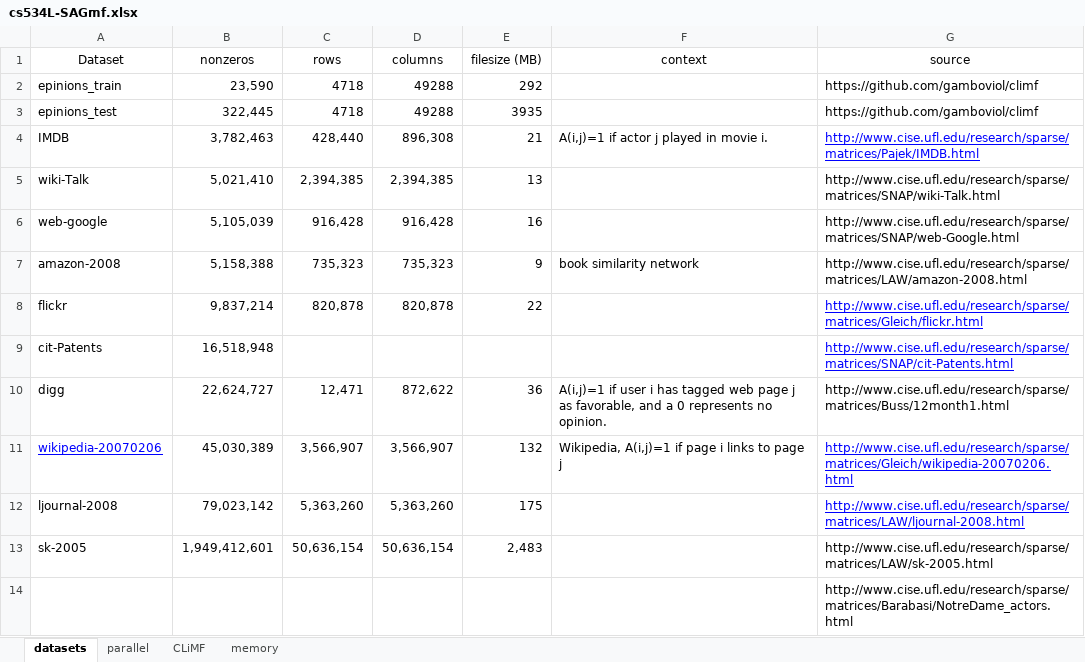
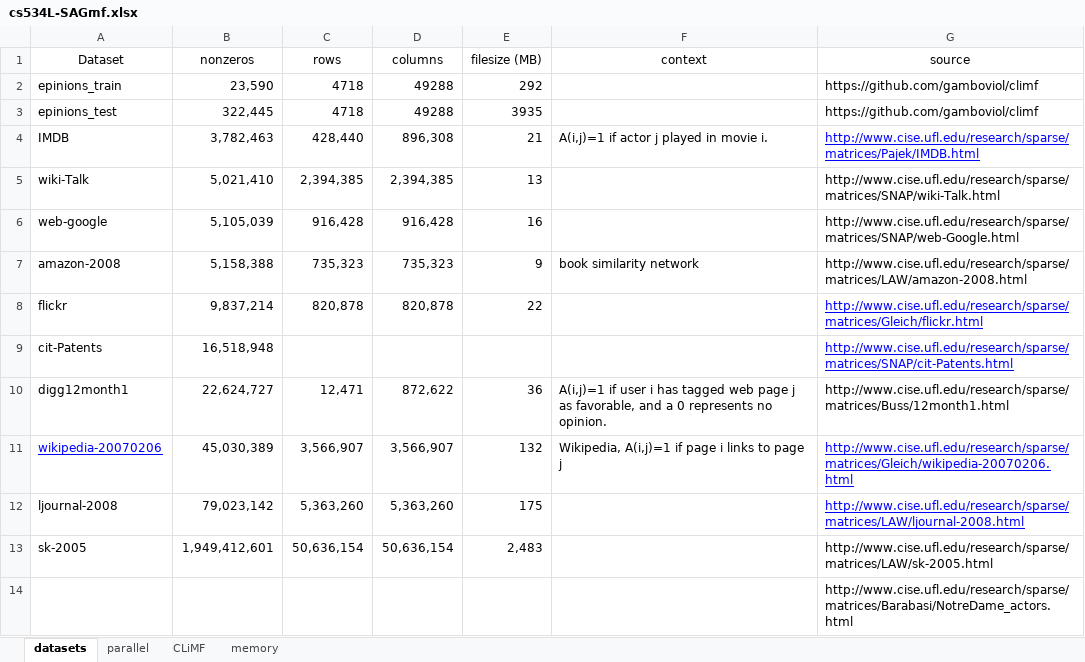
Before and after one commit to jamestklo/MatrixFactorizationMatlab, an Excel workbook: cs534L-SAGmf.xlsx, sheet datasets, drawn as a sheet; values as stored, in another font and other column widths than the file's, no borders; the diff names each change by its address in the sheet, - before the commit and + after, or states it on an @@ line.

Commit message:
Updated path to data

```diff
--- a/cs534L-SAGmf.xlsx (sheet datasets)
+++ b/cs534L-SAGmf.xlsx (sheet datasets)
-A10 (Dataset): digg
+A10 (Dataset): digg12month1
```
Also changed, not shown: 2 other files.
